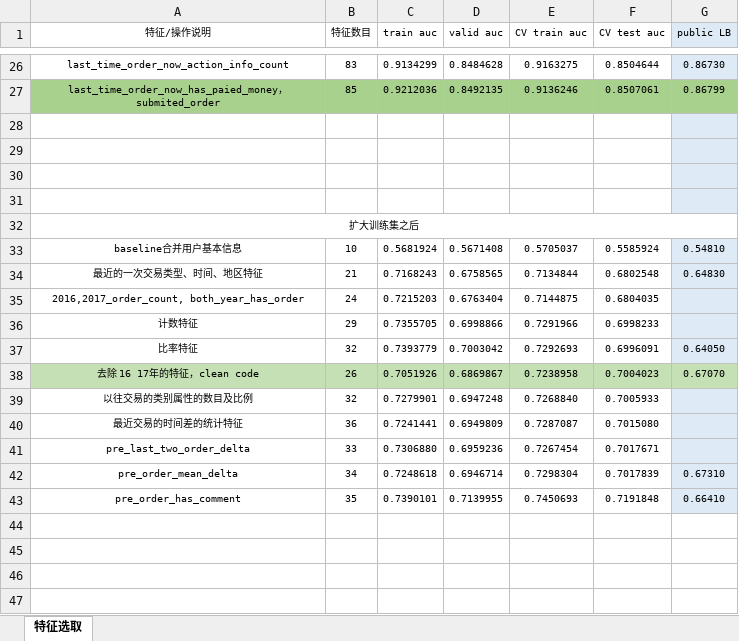
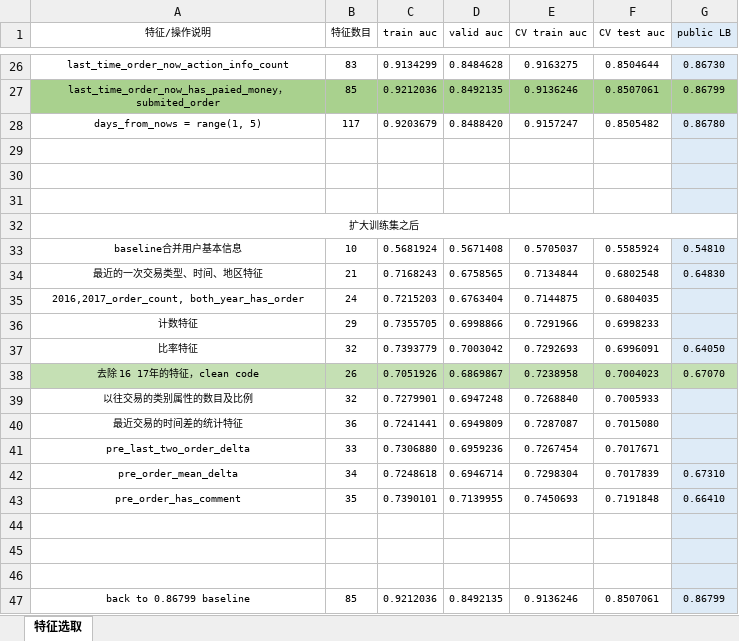
Before and after one commit to SunnyMarkLiu/datacastle_travel_services_predict-rank5, an Excel workbook: Feature Engineering.xlsx, sheet 特征选取, drawn as a sheet; only a part is shown, gaps mark what is left out; values as stored, in another font and other column widths than the file's, no borders; the diff names each change by its address in the sheet, - before the commit and + after, or states it on an @@ line.

Commit message:
back to 0.86799 baseline

```diff
--- a/Feature Engineering.xlsx (sheet 特征选取)
+++ b/Feature Engineering.xlsx (sheet 特征选取)
-row 28: (empty)
+row 28: days_from_nows = range(1, 5) | 117 | 0.9203679 | 0.8488420 | 0.9157247 | 0.8505482 | 0.86780
+row 44: (empty)
+row 45: (empty)
+row 46: (empty)
+row 47: back to 0.86799 baseline | 85 | 0.9212036 | 0.8492135 | 0.9136246 | 0.8507061 | 0.86799
```
Also changed, not shown: 5 other files.
